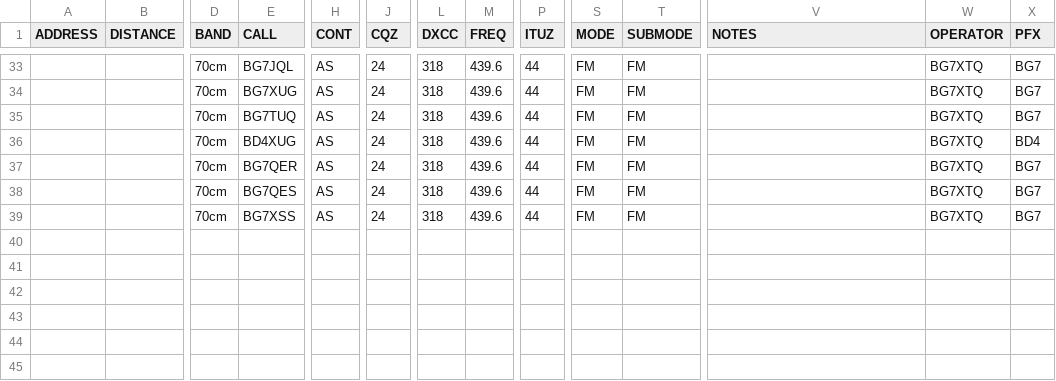
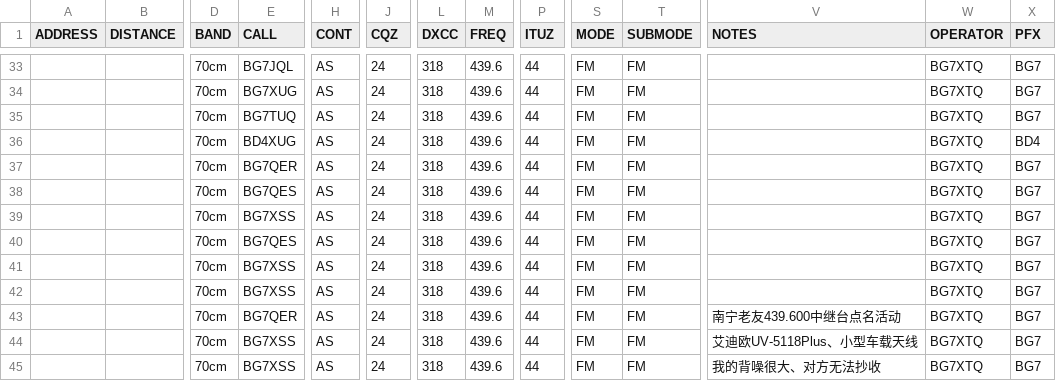
Before and after one commit to mike2718/logbook, a CSV file: BG7XTQ.utf8.csv, drawn as a sheet; only a part is shown, gaps mark what is left out; rows hold the shown columns only; the diff names each change by its address in the sheet, - before the commit and + after, or states it on an @@ line.

```diff
--- a/BG7XTQ.utf8.csv
+++ b/BG7XTQ.utf8.csv
+row 40:  |  | 70cm | BG7QES | AS | 24 | 318 | 439.6 | 44 | FM | FM |  | BG7XTQ | BG7
+row 41:  |  | 70cm | BG7XSS | AS | 24 | 318 | 439.6 | 44 | FM | FM |  | BG7XTQ | BG7
+row 42:  |  | 70cm | BG7XSS | AS | 24 | 318 | 439.6 | 44 | FM | FM |  | BG7XTQ | BG7
+row 43:  |  | 70cm | BG7QER | AS | 24 | 318 | 439.6 | 44 | FM | FM | 南宁老友439.600中继台点名活动 | BG7XTQ | BG7
+row 44:  |  | 70cm | BG7XSS | AS | 24 | 318 | 439.6 | 44 | FM | FM | 艾迪欧UV-5118Plus、小型车载天线 | BG7XTQ | BG7
+row 45:  |  | 70cm | BG7XSS | AS | 24 | 318 | 439.6 | 44 | FM | FM | 我的背噪很大、对方无法抄收 | BG7XTQ | BG7
```
Also changed, not shown: BG7XTQ.CSV, 3 other files.
